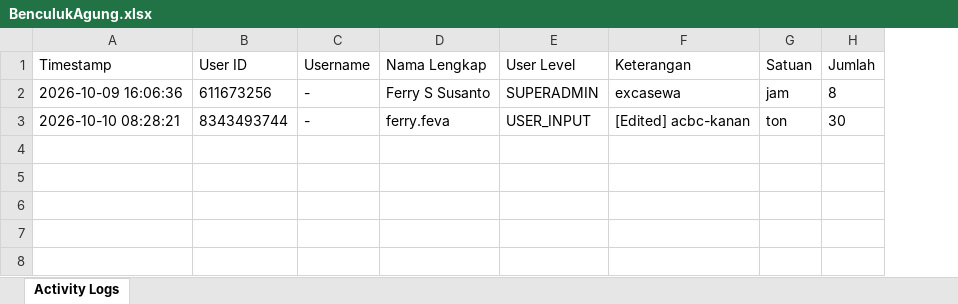
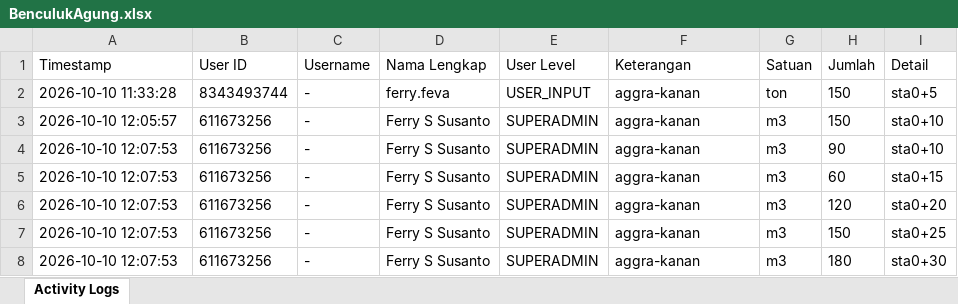
Before and after one commit to ferryseptiansusanto/BotFevagroup, an Excel workbook: data_logs/BenculukAgung.xlsx, sheet Activity Logs, drawn as a sheet; values as stored, in another font and other column widths than the file's, no borders; removed rows and columns are numbered as before the commit, all else as after; the diff names each change by its address in the sheet, - before the commit and + after, or states it on an @@ line.

```diff
--- a/data_logs/BenculukAgung.xlsx (sheet Activity Logs)
+++ b/data_logs/BenculukAgung.xlsx (sheet Activity Logs)
+column I (Detail), row 2: sta0+5
-row 2: 2026-10-09 16:06:36 | 611673256 | - | Ferry S Susanto | SUPERADMIN | excasewa | jam | 8
-A2 (Timestamp): 2026-10-10 08:28:21
+A2 (Timestamp): 2026-10-10 11:33:28
-F2 (Keterangan): [Edited] acbc-kanan
+F2 (Keterangan): aggra-kanan
-H2 (Jumlah): 30
+H2 (Jumlah): 150
+row 3: 2026-10-10 12:05:57 | 611673256 | - | Ferry S Susanto | SUPERADMIN | aggra-kanan | m3 | 150 | sta0+10
+row 4: 2026-10-10 12:07:53 | 611673256 | - | Ferry S Susanto | SUPERADMIN | aggra-kanan | m3 | 90 | sta0+10
+row 5: 2026-10-10 12:07:53 | 611673256 | - | Ferry S Susanto | SUPERADMIN | aggra-kanan | m3 | 60 | sta0+15
+row 6: 2026-10-10 12:07:53 | 611673256 | - | Ferry S Susanto | SUPERADMIN | aggra-kanan | m3 | 120 | sta0+20
+row 7: 2026-10-10 12:07:53 | 611673256 | - | Ferry S Susanto | SUPERADMIN | aggra-kanan | m3 | 150 | sta0+25
+row 8: 2026-10-10 12:07:53 | 611673256 | - | Ferry S Susanto | SUPERADMIN | aggra-kanan | m3 | 180 | sta0+30
```
Also changed, not shown: 9 other files.
